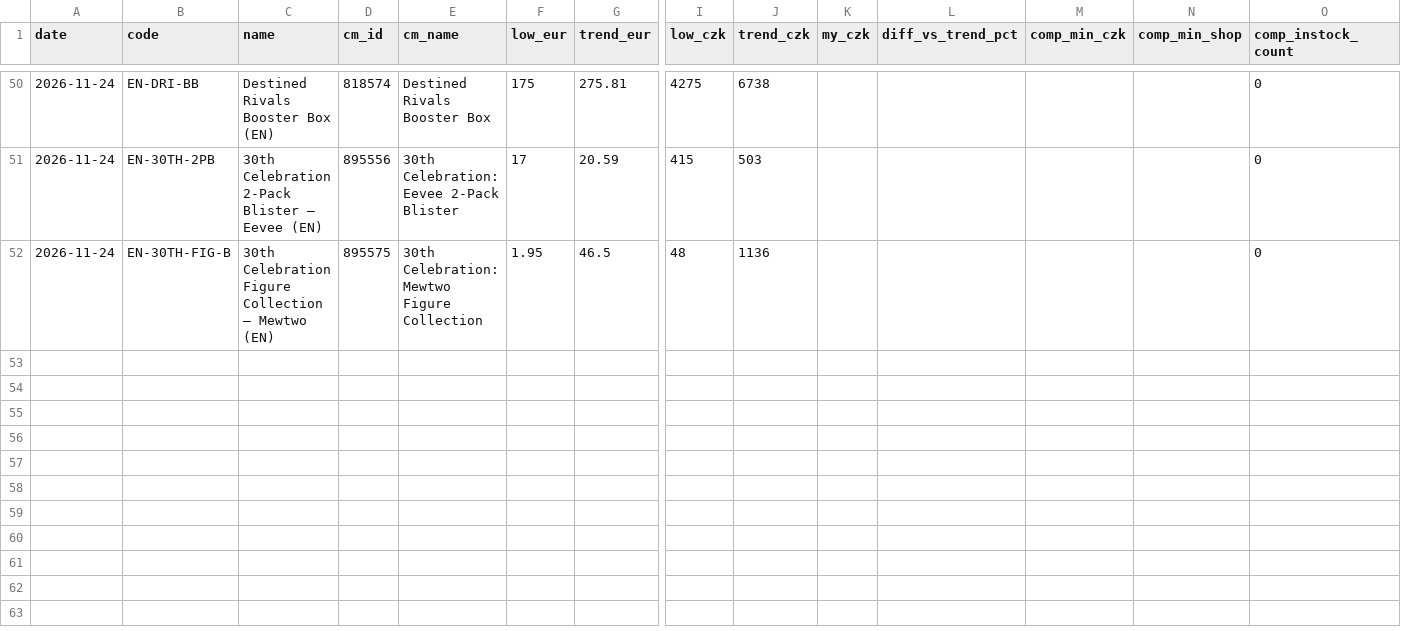
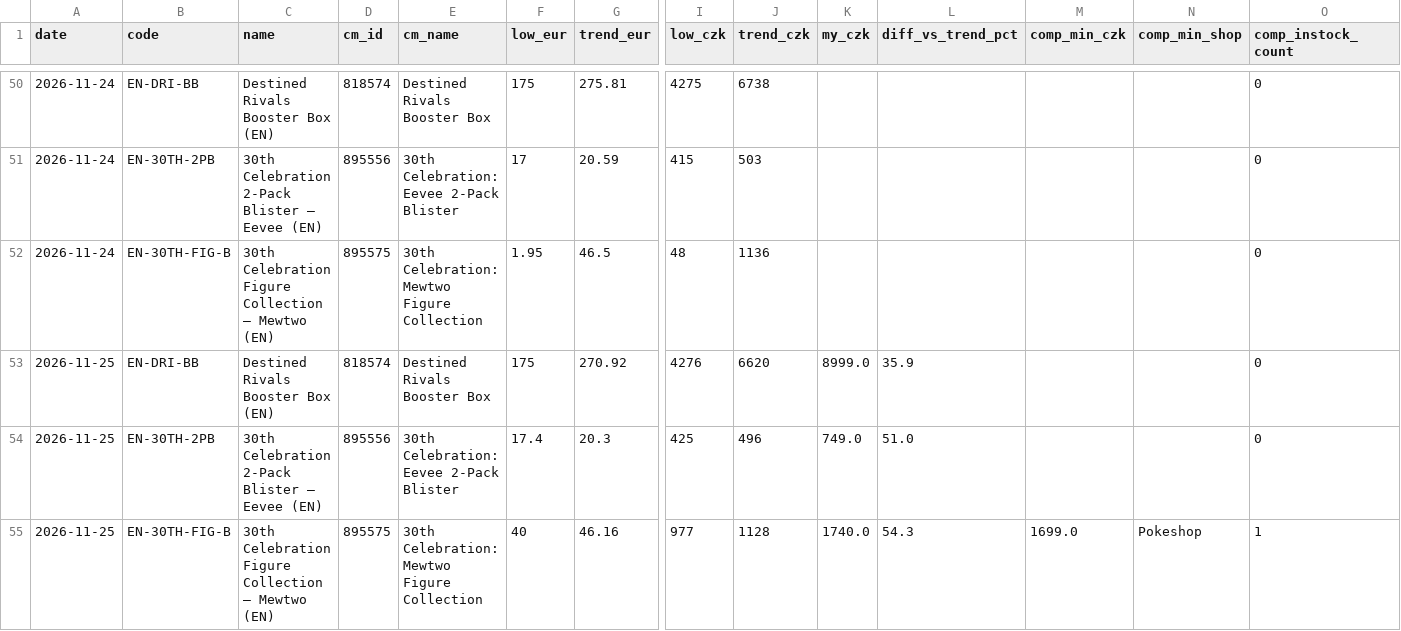
Before and after one commit to Dirtystar/dirtypulls-web, a CSV file: pricewatch/history.csv, drawn as a sheet; only a part is shown, gaps mark what is left out; rows hold the shown columns only; the diff names each change by its address in the sheet, - before the commit and + after, or states it on an @@ line.

```diff
--- a/pricewatch/history.csv
+++ b/pricewatch/history.csv
+row 53: 2026-11-25 | EN-DRI-BB | Destined Rivals Booster Box (EN) | 818574 | Destined Rivals Booster Box | 175 | 270.92 | 4276 | 6620 | 8999.0 | 35.9 |  |  | 0
+row 54: 2026-11-25 | EN-30TH-2PB | 30th Celebration 2-Pack Blister – Eevee (EN) | 895556 | 30th Celebration: Eevee 2-Pack Blister | 17.4 | 20.3 | 425 | 496 | 749.0 | 51.0 |  |  | 0
+row 55: 2026-11-25 | EN-30TH-FIG-B | 30th Celebration Figure Collection – Mewtwo (EN) | 895575 | 30th Celebration: Mewtwo Figure Collection | 40 | 46.16 | 977 | 1128 | 1740.0 | 54.3 | 1699.0 | Pokeshop | 1
```
Also changed, not shown: 2 other files.
